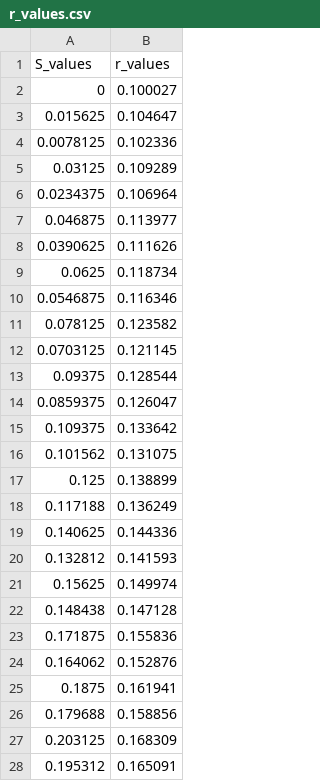
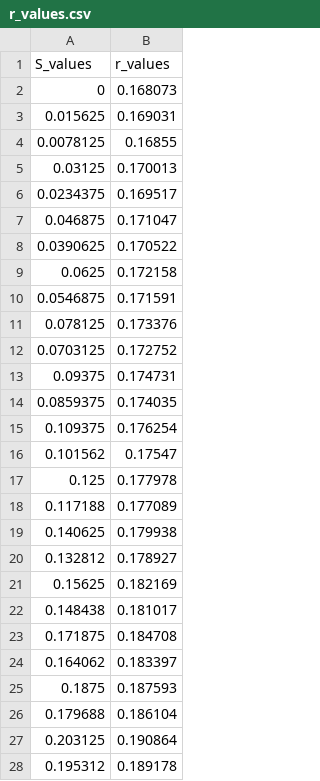
Before and after one commit to CoffeeandMath/CylindricalSystem, a CSV file: r_values.csv, drawn as a sheet; only a part is shown; the diff covers the shown part only.

```diff
--- a/r_values.csv
+++ b/r_values.csv
@@ -1,28 +1,28 @@
 S_values,r_values
-0,0.100027
-0.015625,0.104647
-0.0078125,0.102336
-0.03125,0.109289
-0.0234375,0.106964
-0.046875,0.113977
-0.0390625,0.111626
-0.0625,0.118734
-0.0546875,0.116346
-0.078125,0.123582
-0.0703125,0.121145
-0.09375,0.128544
-0.0859375,0.126047
-0.109375,0.133642
-0.101562,0.131075
-0.125,0.138899
-0.117188,0.136249
-0.140625,0.144336
-0.132812,0.141593
-0.15625,0.149974
-0.148438,0.147128
-0.171875,0.155836
-0.164062,0.152876
-0.1875,0.161941
-0.179688,0.158856
-0.203125,0.168309
-0.195312,0.165091
+0,0.168073
+0.015625,0.169031
+0.0078125,0.16855
+0.03125,0.170013
+0.0234375,0.169517
+0.046875,0.171047
+0.0390625,0.170522
+0.0625,0.172158
+0.0546875,0.171591
+0.078125,0.173376
+0.0703125,0.172752
+0.09375,0.174731
+0.0859375,0.174035
+0.109375,0.176254
+0.101562,0.17547
+0.125,0.177978
+0.117188,0.177089
+0.140625,0.179938
+0.132812,0.178927
+0.15625,0.182169
+0.148438,0.181017
+0.171875,0.184708
+0.164062,0.183397
+0.1875,0.187593
+0.179688,0.186104
+0.203125,0.190864
+0.195312,0.189178
```
Also changed, not shown: 102 edited cells elsewhere in this file, z_values.csv, 3 other files.
